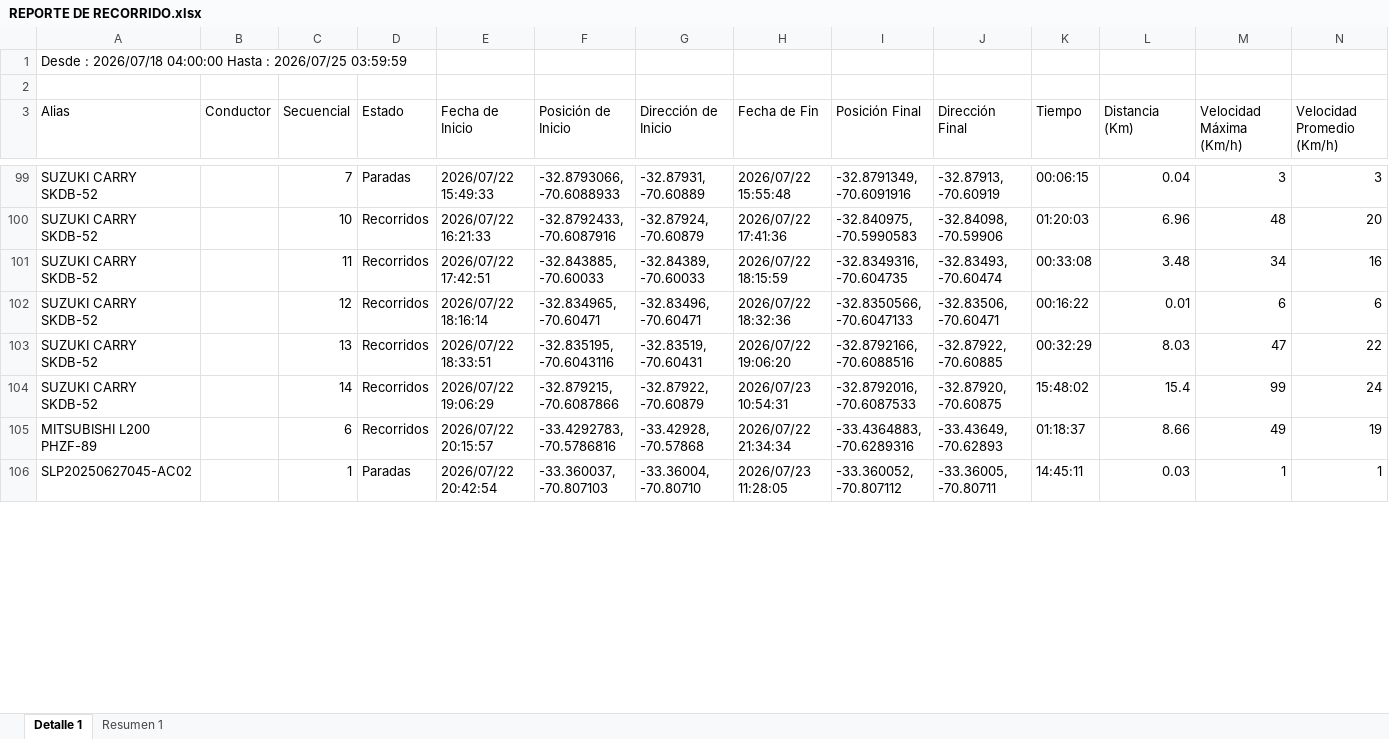
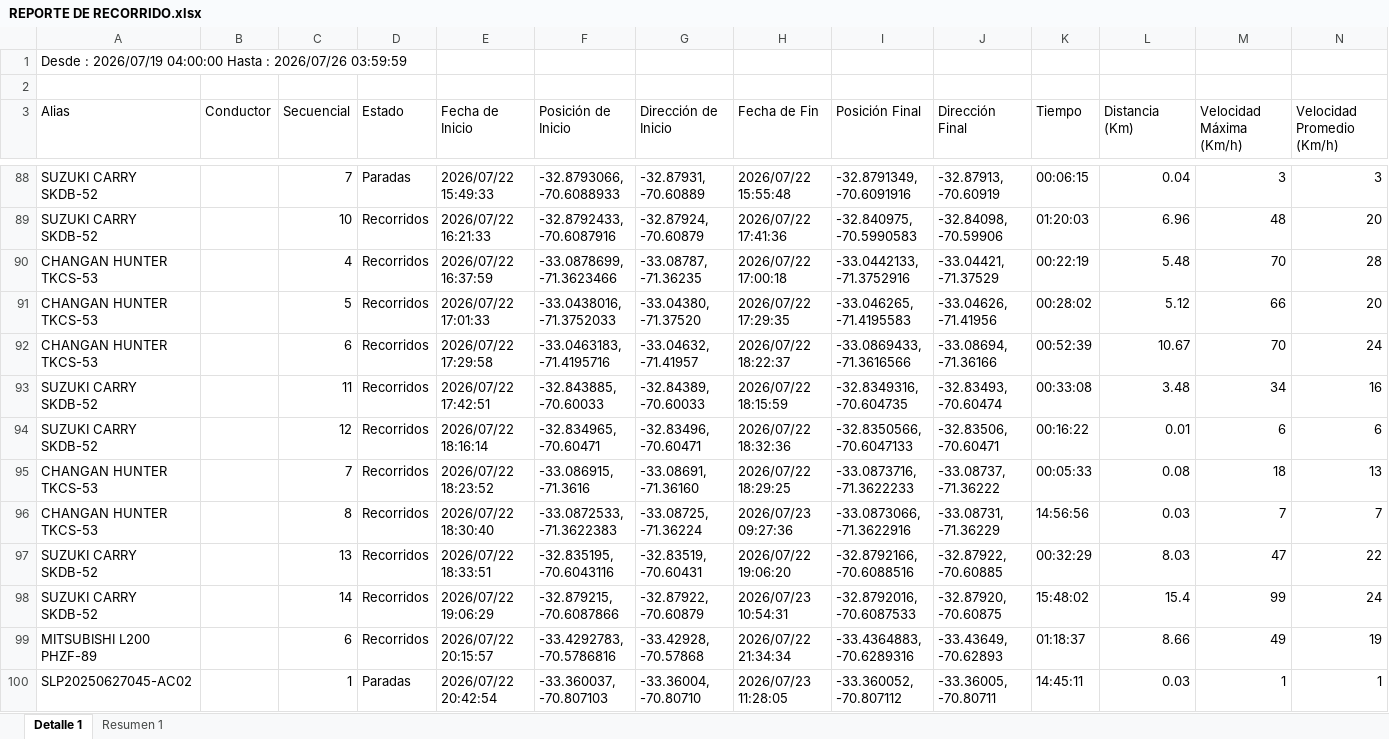
Before and after one commit to WurfelSPA/tracklink-visibility, an Excel workbook: REPORTE DE RECORRIDO.xlsx, sheet Detalle 1, drawn as a sheet; only a part is shown, gaps mark what is left out; values as stored, in another font and other column widths than the file's, no borders; the diff covers the shown part only; the diff names each change by its address in the sheet, - before the commit and + after, or states it on an @@ line.

```diff
--- a/REPORTE DE RECORRIDO.xlsx (sheet Detalle 1)
+++ b/REPORTE DE RECORRIDO.xlsx (sheet Detalle 1)
-A1 (Alias): Desde : 2026/07/18 04:00:00 Hasta : 2026/07/25 03:59:59
+A1 (Alias): Desde : 2026/07/19 04:00:00 Hasta : 2026/07/26 03:59:59
+row 90: CHANGAN HUNTER TKCS-53 |  | 4 | Recorridos | 2026/07/22 16:37:59 | -33.0878699, -71.3623466 | -33.08787, -71.36235 | 2026/07/22 17:00:18 | -33.0442133, -71.3752916 | -33.04421, -71.37529 | 00:22:19 | 5.48 | 70 | 28
+row 91: CHANGAN HUNTER TKCS-53 |  | 5 | Recorridos | 2026/07/22 17:01:33 | -33.0438016, -71.3752033 | -33.04380, -71.37520 | 2026/07/22 17:29:35 | -33.046265, -71.4195583 | -33.04626, -71.41956 | 00:28:02 | 5.12 | 66 | 20
+row 92: CHANGAN HUNTER TKCS-53 |  | 6 | Recorridos | 2026/07/22 17:29:58 | -33.0463183, -71.4195716 | -33.04632, -71.41957 | 2026/07/22 18:22:37 | -33.0869433, -71.3616566 | -33.08694, -71.36166 | 00:52:39 | 10.67 | 70 | 24
+row 95: CHANGAN HUNTER TKCS-53 |  | 7 | Recorridos | 2026/07/22 18:23:52 | -33.086915, -71.3616 | -33.08691, -71.36160 | 2026/07/22 18:29:25 | -33.0873716, -71.3622233 | -33.08737, -71.36222 | 00:05:33 | 0.08 | 18 | 13
+row 96: CHANGAN HUNTER TKCS-53 |  | 8 | Recorridos | 2026/07/22 18:30:40 | -33.0872533, -71.3622383 | -33.08725, -71.36224 | 2026/07/23 09:27:36 | -33.0873066, -71.3622916 | -33.08731, -71.36229 | 14:56:56 | 0.03 | 7 | 7
```
Also changed, not shown: 29 added rows, 35 removed rows and 227 edited cells elsewhere in this sheet, sheet Resumen 1.
